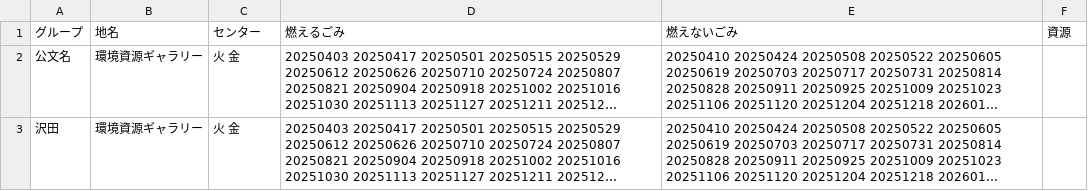
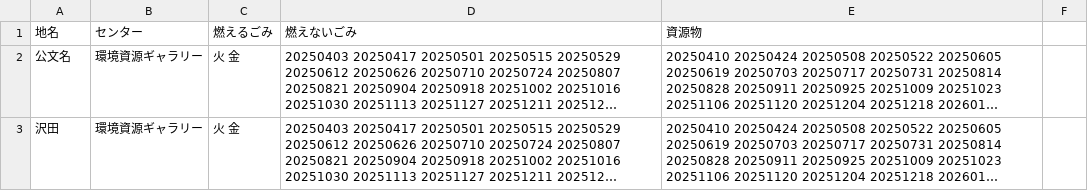
Before and after one commit to kikugawashi/5374, a CSV file: data/area_days.csv, drawn as a sheet; only a part is shown; long unchanged cells end in …; removed rows and columns are numbered as before the commit, all else as after; the diff names each change by its address in the sheet, - before the commit and + after, or states it on an @@ line.

Commit message:
Update area_days.csv

```diff
--- a/data/area_days.csv
+++ b/data/area_days.csv
-row 1: グループ | 地名 | センター | 燃えるごみ | 燃えないごみ | 資源
+row 1: 地名 | センター | 燃えるごみ | 燃えないごみ | 資源物
```
